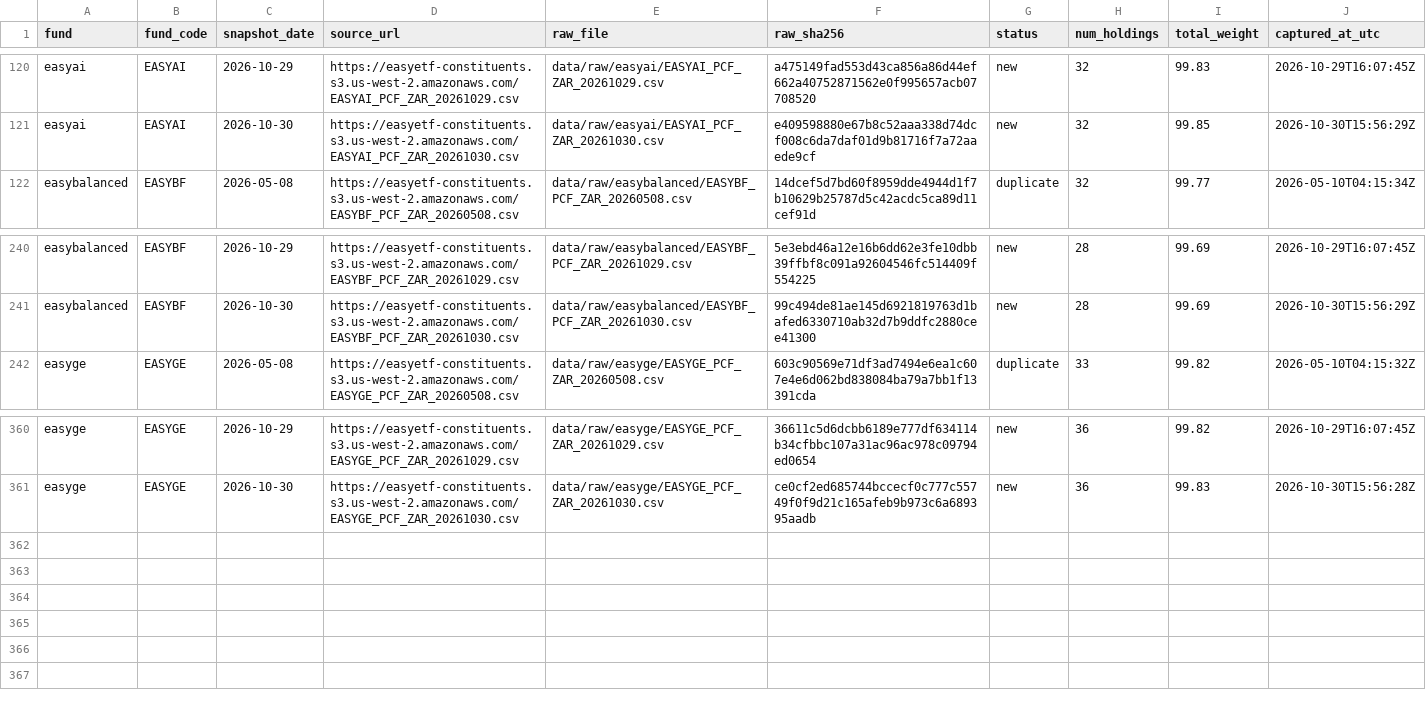
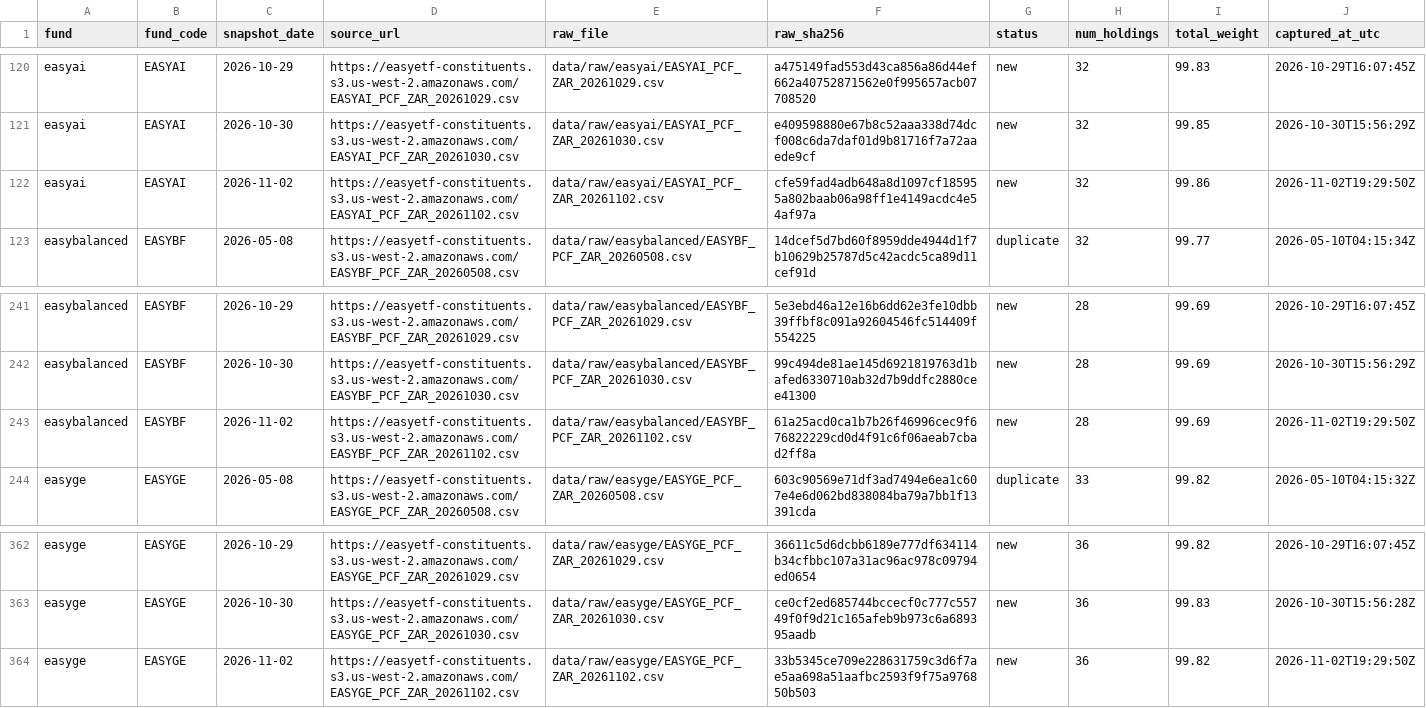
Before and after one commit to JonnIEnglish/easy-tracker, a CSV file: data/snapshot_log.csv, drawn as a sheet; only a part is shown, gaps mark what is left out.

```diff
--- a/data/snapshot_log.csv
+++ b/data/snapshot_log.csv
@@ -121,2 +121,3 @@ easyai,EASYAI,2026-10-29,https://easyetf-constituents.s3.us-west-2.amazonaws.com
 easyai,EASYAI,2026-10-30,https://easyetf-constituents.s3.us-west-2.amazonaws.com/EASYAI_PCF_ZAR_20261030.csv,data/raw/easyai/EASYAI_PCF_ZAR_20261030.csv,e409598880e67b8c52aaa338d74dcf008c6da7daf01d9b81716f7a72aaede9cf,new,32,99.85,2026-10-30T15:56:29Z
+easyai,EASYAI,2026-11-02,https://easyetf-constituents.s3.us-west-2.amazonaws.com/EASYAI_PCF_ZAR_20261102.csv,data/raw/easyai/EASYAI_PCF_ZAR_20261102.csv,cfe59fad4adb648a8d1097cf185955a802baab06a98ff1e4149acdc4e54af97a,new,32,99.86,2026-11-02T19:29:50Z
 easybalanced,EASYBF,2026-05-08,https://easyetf-constituents.s3.us-west-2.amazonaws.com/EASYBF_PCF_ZAR_20260508.csv,data/raw/easybalanced/EASYBF_PCF_ZAR_20260508.csv,14dcef5d7bd60f8959dde4944d1f7b10629b25787d5c42acdc5ca89d11cef91d,duplicate,32,99.77,2026-05-10T04:15:34Z
@@ -241,2 +242,3 @@ easybalanced,EASYBF,2026-10-29,https://easyetf-constituents.s3.us-west-2.amazona
 easybalanced,EASYBF,2026-10-30,https://easyetf-constituents.s3.us-west-2.amazonaws.com/EASYBF_PCF_ZAR_20261030.csv,data/raw/easybalanced/EASYBF_PCF_ZAR_20261030.csv,99c494de81ae145d6921819763d1bafed6330710ab32d7b9ddfc2880cee41300,new,28,99.69,2026-10-30T15:56:29Z
+easybalanced,EASYBF,2026-11-02,https://easyetf-constituents.s3.us-west-2.amazonaws.com/EASYBF_PCF_ZAR_20261102.csv,data/raw/easybalanced/EASYBF_PCF_ZAR_20261102.csv,61a25acd0ca1b7b26f46996cec9f676822229cd0d4f91c6f06aeab7cbad2ff8a,new,28,99.69,2026-11-02T19:29:50Z
 easyge,EASYGE,2026-05-08,https://easyetf-constituents.s3.us-west-2.amazonaws.com/EASYGE_PCF_ZAR_20260508.csv,data/raw/easyge/EASYGE_PCF_ZAR_20260508.csv,603c90569e71df3ad7494e6ea1c607e4e6d062bd838084ba79a7bb1f13391cda,duplicate,33,99.82,2026-05-10T04:15:32Z
@@ -361 +363,2 @@ easyge,EASYGE,2026-10-29,https://easyetf-constituents.s3.us-west-2.amazonaws.com
 easyge,EASYGE,2026-10-30,https://easyetf-constituents.s3.us-west-2.amazonaws.com/EASYGE_PCF_ZAR_20261030.csv,data/raw/easyge/EASYGE_PCF_ZAR_20261030.csv,ce0cf2ed685744bccecf0c777c55749f0f9d21c165afeb9b973c6a689395aadb,new,36,99.83,2026-10-30T15:56:28Z
+easyge,EASYGE,2026-11-02,https://easyetf-constituents.s3.us-west-2.amazonaws.com/EASYGE_PCF_ZAR_20261102.csv,data/raw/easyge/EASYGE_PCF_ZAR_20261102.csv,33b5345ce709e228631759c3d6f7ae5aa698a51aafbc2593f9f75a976850b503,new,36,99.82,2026-11-02T19:29:50Z
```
Also changed, not shown: data/market_price_history.csv, data/nav_history.csv, 6 other files.
